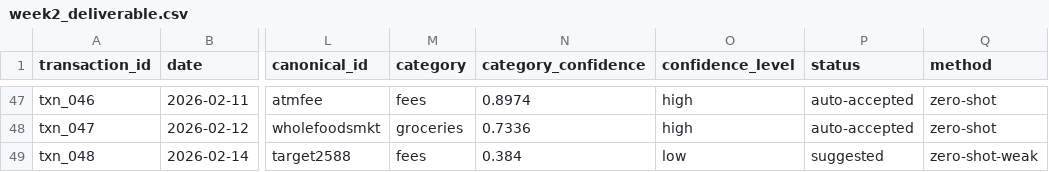
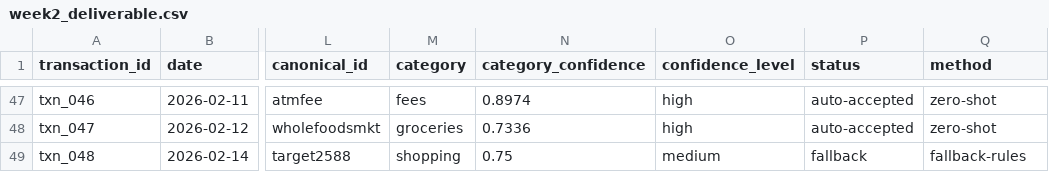
Before and after one commit to Swathiml/my-project, a CSV file: week2/week2_deliverable.csv, drawn as a sheet; only a part is shown, gaps mark what is left out; the diff covers the shown part only; the diff names each change by its address in the sheet, - before the commit and + after, or states it on an @@ line.

Commit message:
Refactor TransactionPipeline process method to allow optional input and output file parameters, defaulting to predefined paths. Add os module import for path handling. Update week2_deliverable.csv with improved category confidence values.

```diff
--- a/week2/week2_deliverable.csv
+++ b/week2/week2_deliverable.csv
-M49 (category): fees
+M49 (category): shopping
-N49 (category_confidence): 0.384
+N49 (category_confidence): 0.75
-O49 (confidence_level): low
+O49 (confidence_level): medium
-P49 (status): suggested
+P49 (status): fallback
-Q49 (method): zero-shot-weak
+Q49 (method): fallback-rules
```
Also changed, not shown: 73 edited cells elsewhere in this file, 1 other file.
